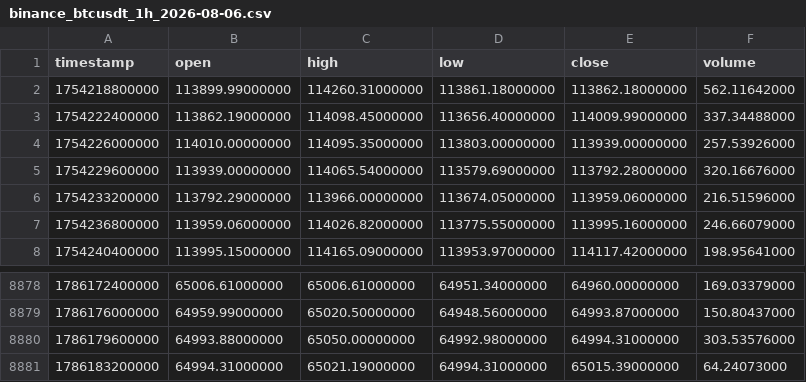
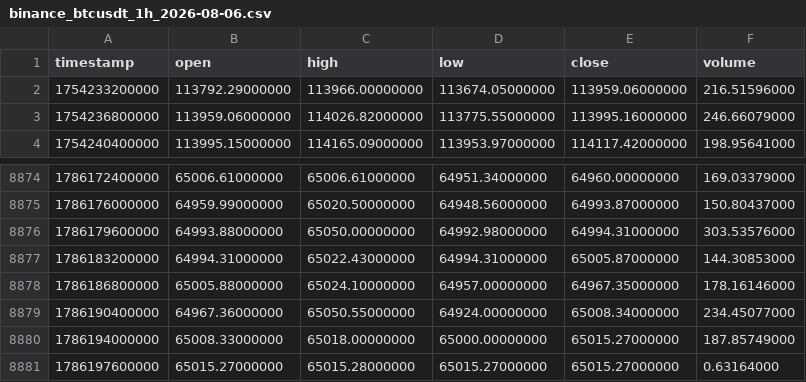
Before and after one commit to dmuhoro/TraderOS, a CSV file: docs/evidence/frozen/binance_btcusdt_1h_2026-08-06.csv, drawn as a sheet; only a part is shown, gaps mark what is left out.

```diff
--- a/docs/evidence/frozen/binance_btcusdt_1h_2026-08-06.csv
+++ b/docs/evidence/frozen/binance_btcusdt_1h_2026-08-06.csv
@@ -1,6 +1,2 @@
 timestamp,open,high,low,close,volume
-1754218800000,113899.99000000,114260.31000000,113861.18000000,113862.18000000,562.11642000
-1754222400000,113862.19000000,114098.45000000,113656.40000000,114009.99000000,337.34488000
-1754226000000,114010.00000000,114095.35000000,113803.00000000,113939.00000000,257.53926000
-1754229600000,113939.00000000,114065.54000000,113579.69000000,113792.28000000,320.16676000
 1754233200000,113792.29000000,113966.00000000,113674.05000000,113959.06000000,216.51596000
@@ -8880,2 +8876,6 @@ timestamp,open,high,low,close,volume
 1786179600000,64993.88000000,65050.00000000,64992.98000000,64994.31000000,303.53576000
-1786183200000,64994.31000000,65021.19000000,64994.31000000,65015.39000000,64.24073000
+1786183200000,64994.31000000,65022.43000000,64994.31000000,65005.87000000,144.30853000
+1786186800000,65005.88000000,65024.10000000,64957.00000000,64967.35000000,178.16146000
+1786190400000,64967.36000000,65050.55000000,64924.00000000,65008.34000000,234.45077000
+1786194000000,65008.33000000,65018.00000000,65000.00000000,65015.27000000,187.85749000
+1786197600000,65015.27000000,65015.28000000,65015.27000000,65015.27000000,0.63164000
```
Also changed, not shown: 27 other files.
